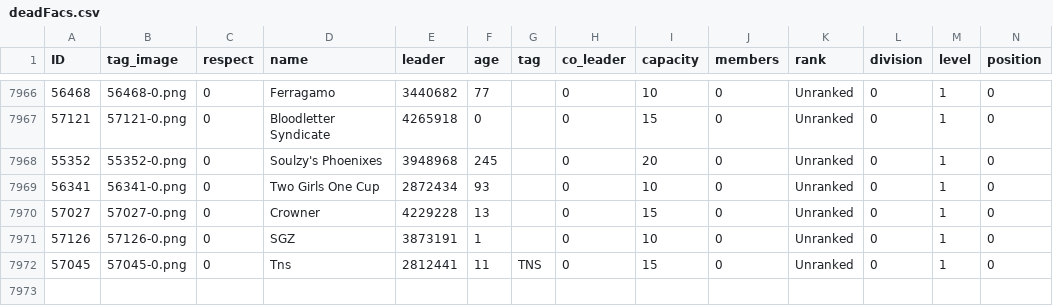
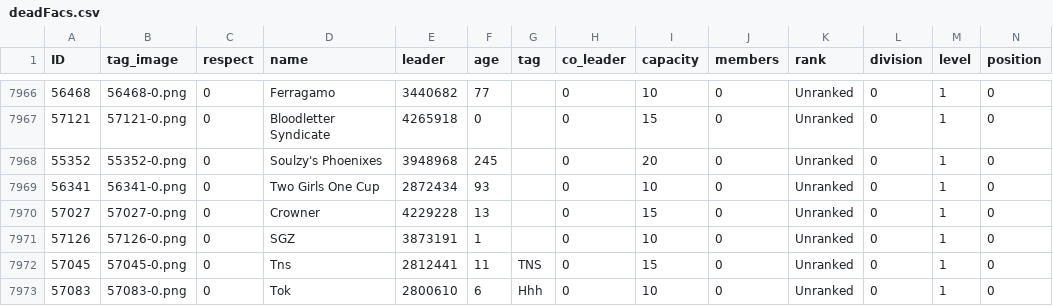
Before and after one commit to algisk/algisk.github.io, a CSV file: deadFacs.csv, drawn as a sheet; only a part is shown, gaps mark what is left out; rows hold the shown columns only; the diff names each change by its address in the sheet, - before the commit and + after, or states it on an @@ line.

```diff
--- a/deadFacs.csv
+++ b/deadFacs.csv
+row 7973: 57083 | 57083-0.png | 0 | Tok | 2800610 | 6 | Hhh | 0 | 10 | 0 | Unranked | 0 | 1 | 0
```
Also changed, not shown: 3 other files.
